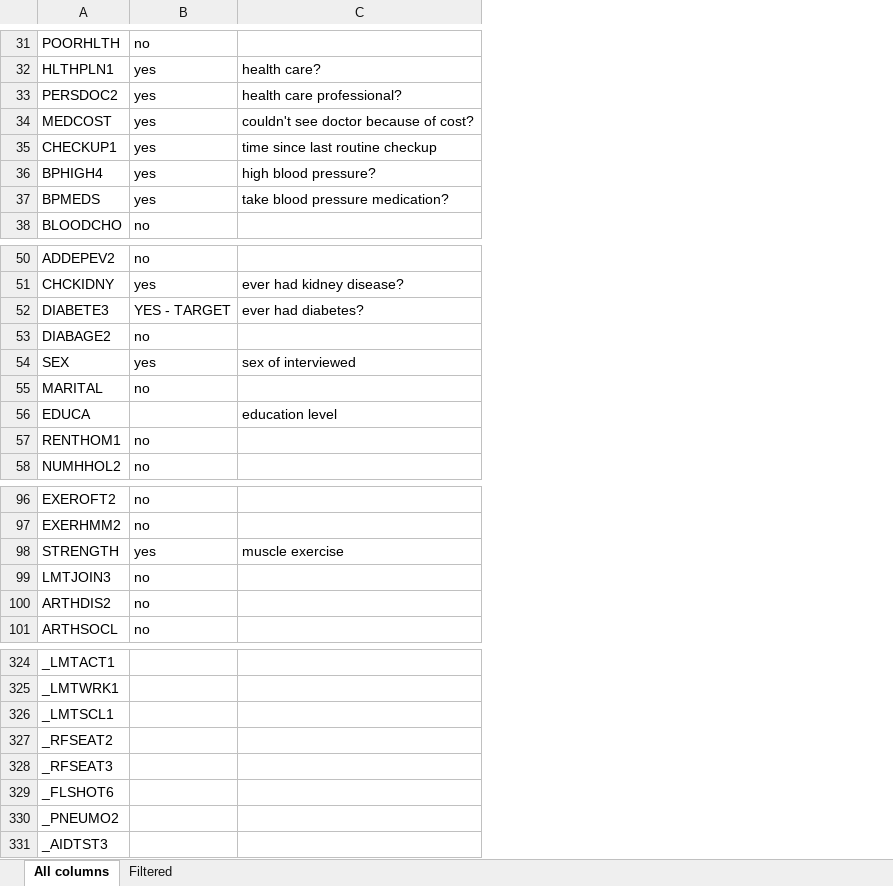
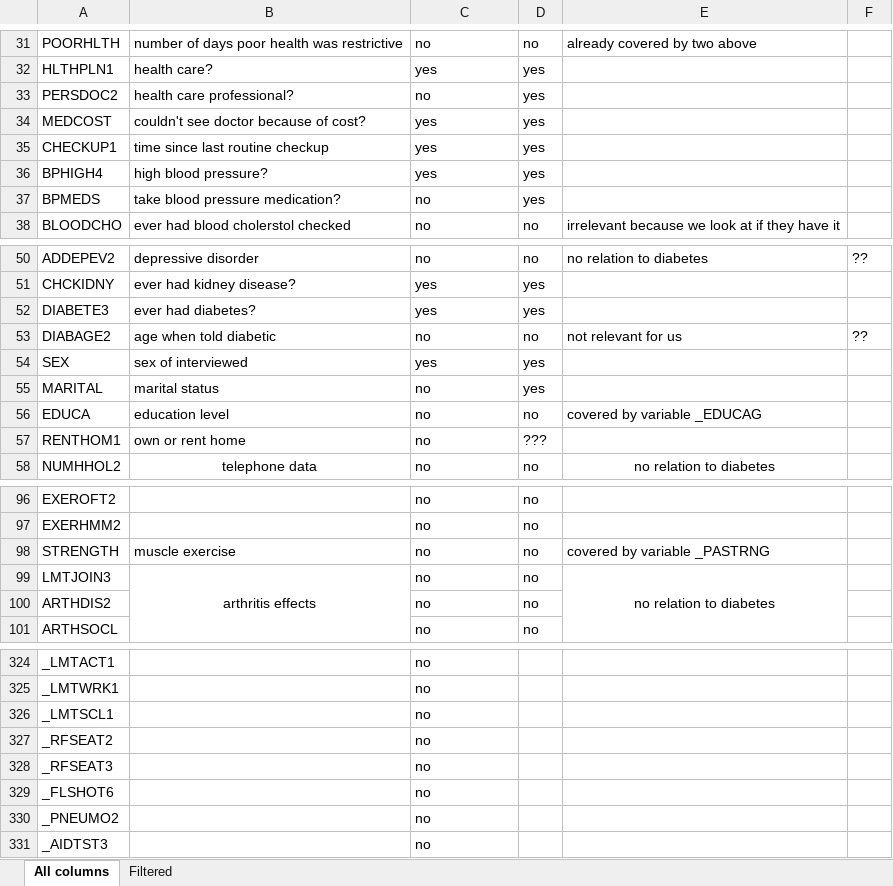
Before and after one commit to medplot/data-mining-project, an Excel workbook: brfss_dataset/Columns.xlsx, sheet All columns, drawn as a sheet; only a part is shown, gaps mark what is left out; values as stored, in another font and other column widths than the file's, no borders; removed rows and columns are numbered as before the commit, all else as after; the diff covers the shown part only; the diff names each change by its address in the sheet, - before the commit and + after, or states it on an @@ line.

```diff
--- a/brfss_dataset/Columns.xlsx (sheet All columns)
+++ b/brfss_dataset/Columns.xlsx (sheet All columns)
+column B, rows 31-38: number of days poor health was restrictive | health care? | health care professional? | couldn't see doctor because of cost? | time since last routine checkup | high blood pressure? | take blood pressure medication? | ever had blood cholerstol checked; rows 50-58: depressive disorder | ever had kidney disease? | ever had diabetes? | age when told diabetic | sex of interviewed | marital status | education level | own or rent home | telephone data; rows 98-99: muscle exercise | arthritis effects
-column C, rows 32-37: health care? | health care professional? | couldn't see doctor because of cost? | time since last routine checkup | high blood pressure? | take blood pressure medication?; rows 51-56: ever had kidney disease? | ever had diabetes? |  | sex of interviewed |  | education level; row 98: muscle exercise
+column D, rows 31-38: no | yes | yes | yes | yes | yes | yes | no; rows 50-58: no | yes | yes | no | yes | yes | no | ??? | no; rows 96-101: all no
+column E, rows 31-38: already covered by two above |  |  |  |  |  |  | irrelevant because we look at if they have it; rows 50-58: no relation to diabetes |  |  | not relevant for us |  |  | covered by variable _EDUCAG |  | no relation to diabetes; rows 98-99: covered by variable _PASTRNG | no relation to diabetes
+column F, rows 50-53: ?? |  |  | ??
-C33: yes
+C33: no
-C37: yes
+C37: no
-C52: YES - TARGET
+C52: yes
-C56: (empty)
+C56: no
-C98: yes
+C98: no
-C324:C331: (empty)
+C324:C331: no
```
Also changed, not shown: 63 edited cells elsewhere in this sheet, 1 other file.
